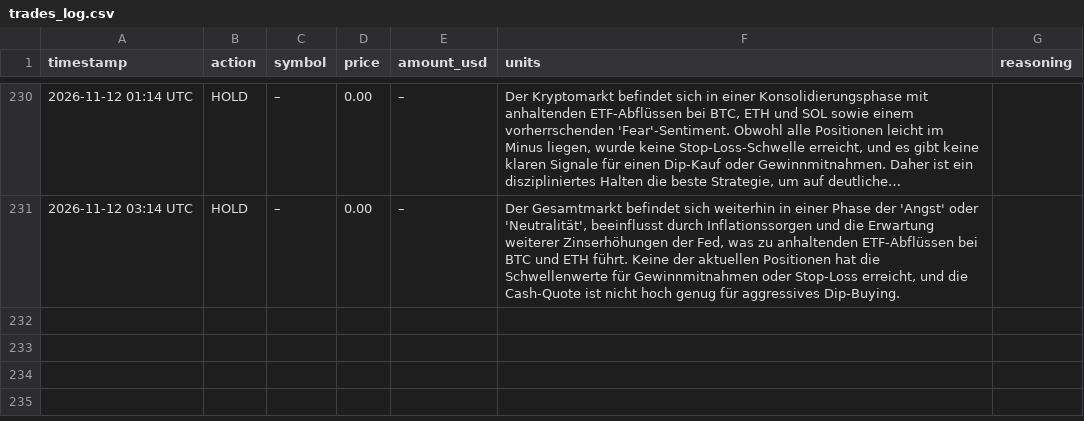
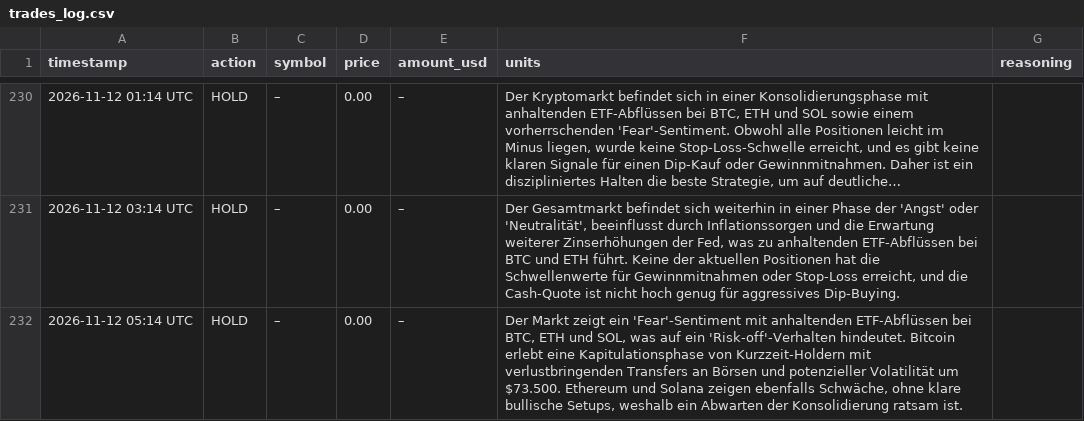
Before and after one commit to hrsnr/crypto_bot, a CSV file: trades_log.csv, drawn as a sheet; only a part is shown, gaps mark what is left out; long unchanged cells end in ….

```diff
--- a/trades_log.csv
+++ b/trades_log.csv
@@ -231 +231,2 @@ timestamp,action,symbol,price,amount_usd,units,reasoning
 2026-11-12 03:14 UTC,HOLD,–,0.00,–,"Der Gesamtmarkt befindet sich weiterhin in einer Phase der 'Angst' oder 'Neutralität', beeinflusst durch Inflationssorgen und die Erwartung weiterer Zinserhöhungen der Fed, was zu anhaltenden ETF-Abflüssen bei BTC und ETH führt. Keine der aktuellen Positionen hat die Schwellenwerte für Gewinnmitnahmen oder Stop-Loss erreicht, und die Cash-Quote ist nicht hoch genug für aggressives Dip-Buying."
+2026-11-12 05:14 UTC,HOLD,–,0.00,–,"Der Markt zeigt ein 'Fear'-Sentiment mit anhaltenden ETF-Abflüssen bei BTC, ETH und SOL, was auf ein 'Risk-off'-Verhalten hindeutet. Bitcoin erlebt eine Kapitulationsphase von Kurzzeit-Holdern mit verlustbringenden Transfers an Börsen und potenzieller Volatilität um $73.500. Ethereum und Solana zeigen ebenfalls Schwäche, ohne klare bullische Setups, weshalb ein Abwarten der Konsolidierung ratsam ist."
```
Also changed, not shown: portfolio_history.csv.
